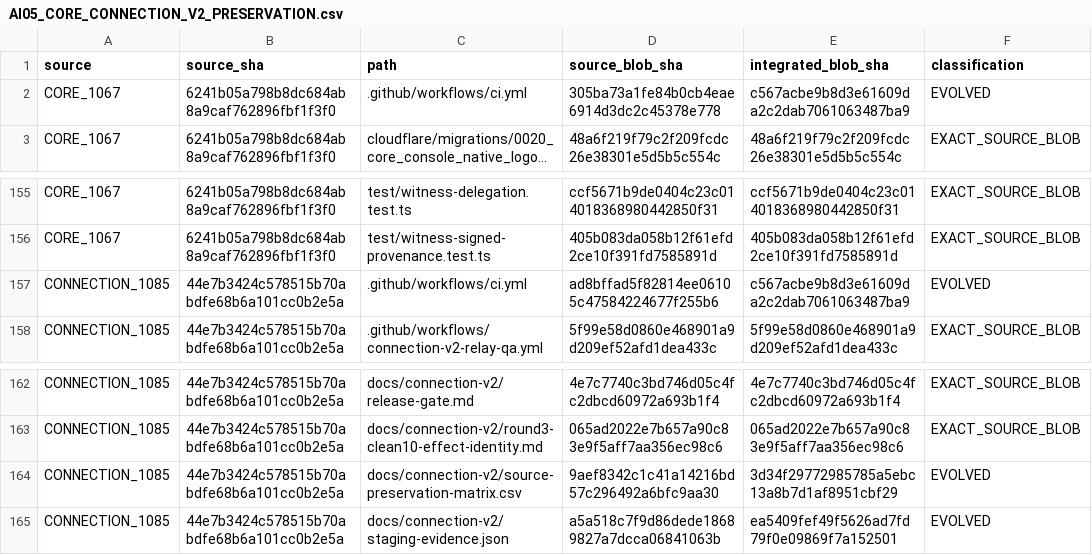
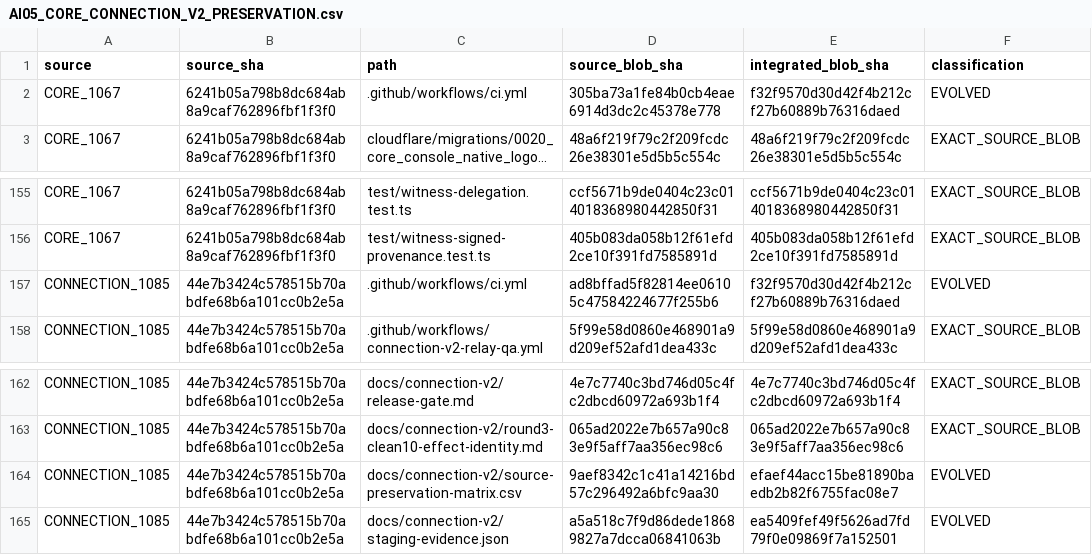
Before and after one commit to Naveax/Nexowire, a CSV file: docs/coord/AI05_CORE_CONNECTION_V2_PRESERVATION.csv, drawn as a sheet; only a part is shown, gaps mark what is left out; long unchanged cells end in …; the diff names each change by its address in the sheet, - before the commit and + after, or states it on an @@ line.

```diff
--- a/docs/coord/AI05_CORE_CONNECTION_V2_PRESERVATION.csv
+++ b/docs/coord/AI05_CORE_CONNECTION_V2_PRESERVATION.csv
-E2 (integrated_blob_sha): c567acbe9b8d3e61609da2c2dab7061063487ba9
+E2 (integrated_blob_sha): f32f9570d30d42f4b212cf27b60889b76316daed
-E157 (integrated_blob_sha): c567acbe9b8d3e61609da2c2dab7061063487ba9
+E157 (integrated_blob_sha): f32f9570d30d42f4b212cf27b60889b76316daed
-E164 (integrated_blob_sha): 3d34f29772985785a5ebc13a8b7d1af8951cbf29
+E164 (integrated_blob_sha): efaef44acc15be81890baedb2b82f6755fac08e7
```
Also changed, not shown: docs/connection-v2/source-preservation-matrix.csv, docs/coord/AI05_ROUND2_SOURCE_PRESERVATION.csv, 17 other files.
